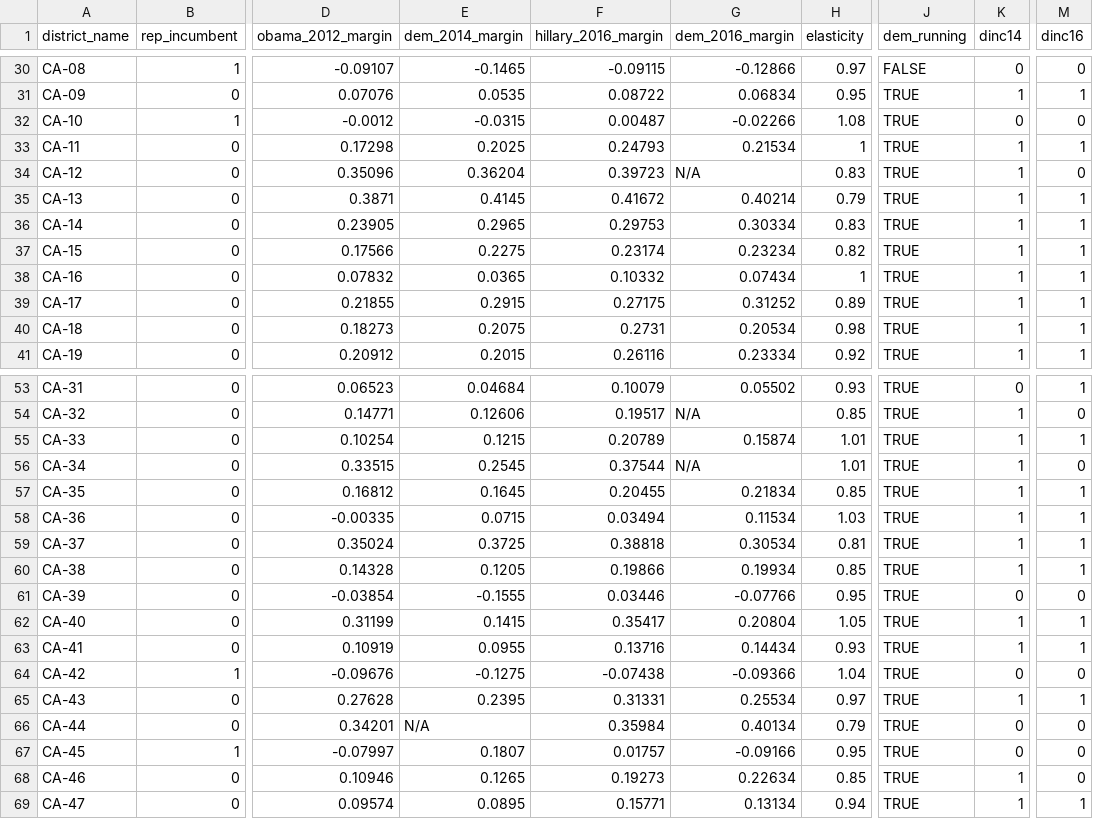
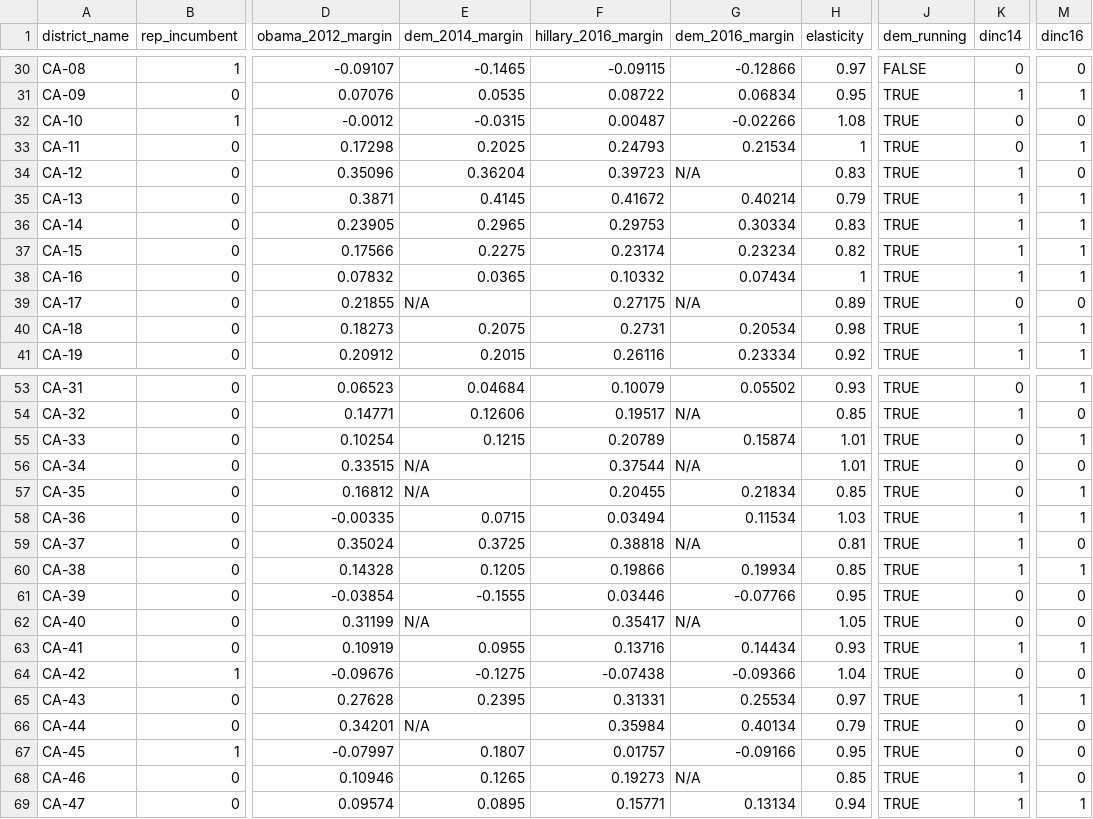
Before and after one commit to polistat/data-2018, a CSV file: district_input.csv, drawn as a sheet; only a part is shown, gaps mark what is left out; the diff names each change by its address in the sheet, - before the commit and + after, or states it on an @@ line.

Commit message:
Fix errors in CA districts
Also standardize on not counting unopposed general elections in CA

```diff
--- a/district_input.csv
+++ b/district_input.csv
-K33 (dinc14): 1
+K33 (dinc14): 0
-E39 (dem_2014_margin): 0.2915
+E39 (dem_2014_margin): N/A
-G39 (dem_2016_margin): 0.31252
+G39 (dem_2016_margin): N/A
-K39 (dinc14): 1
+K39 (dinc14): 0
-M39 (dinc16): 1
+M39 (dinc16): 0
-K55:K57 (dinc14): 1
+K55:K57 (dinc14): 0
-E56 (dem_2014_margin): 0.2545
+E56 (dem_2014_margin): N/A
-E57 (dem_2014_margin): 0.1645
+E57 (dem_2014_margin): N/A
-G59 (dem_2016_margin): 0.30534
+G59 (dem_2016_margin): N/A
-M59 (dinc16): 1
+M59 (dinc16): 0
-E62 (dem_2014_margin): 0.1415
+E62 (dem_2014_margin): N/A
-G62 (dem_2016_margin): 0.20804
+G62 (dem_2016_margin): N/A
-K62 (dinc14): 1
+K62 (dinc14): 0
-M62 (dinc16): 1
+M62 (dinc16): 0
-G68 (dem_2016_margin): 0.22634
+G68 (dem_2016_margin): N/A
```
